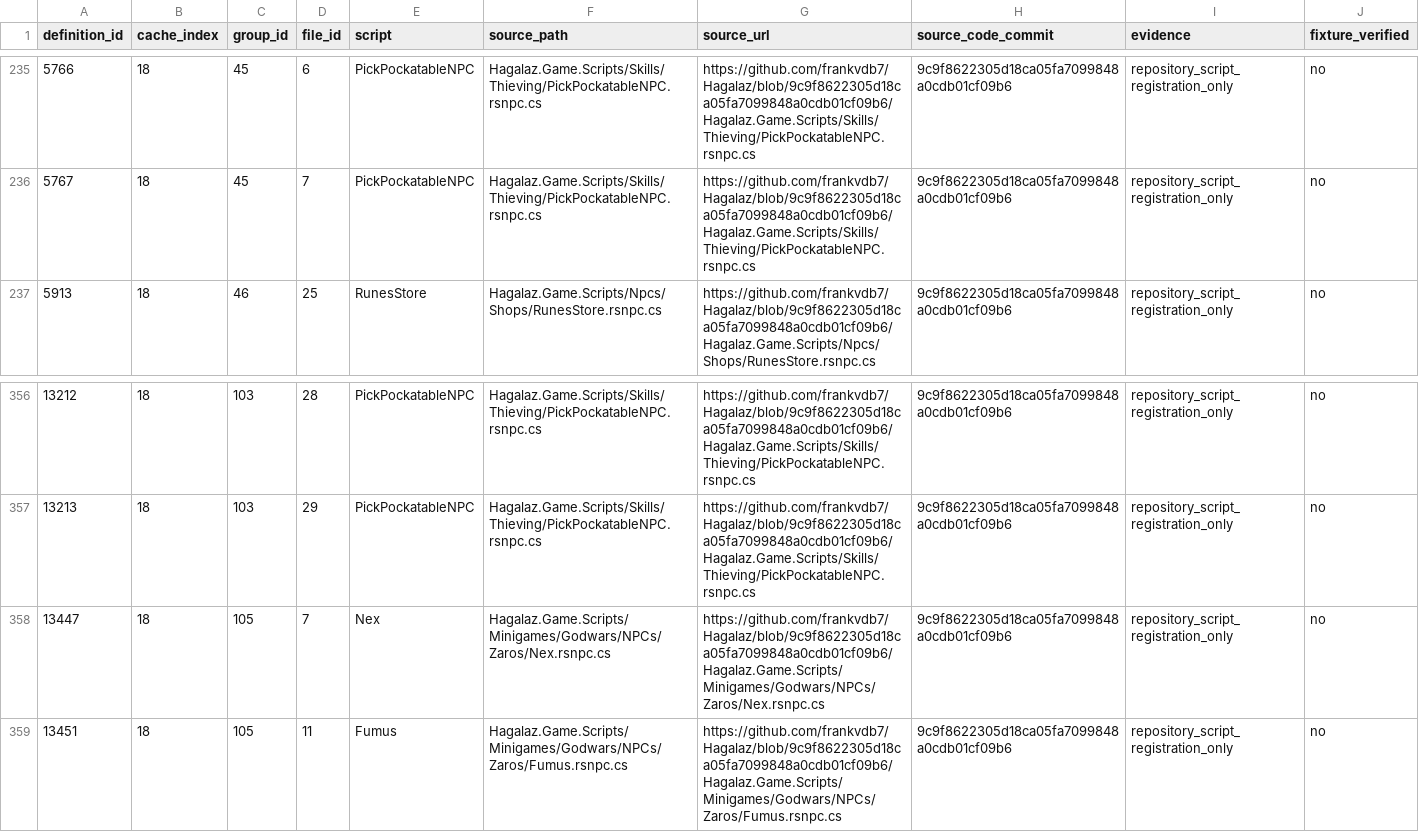
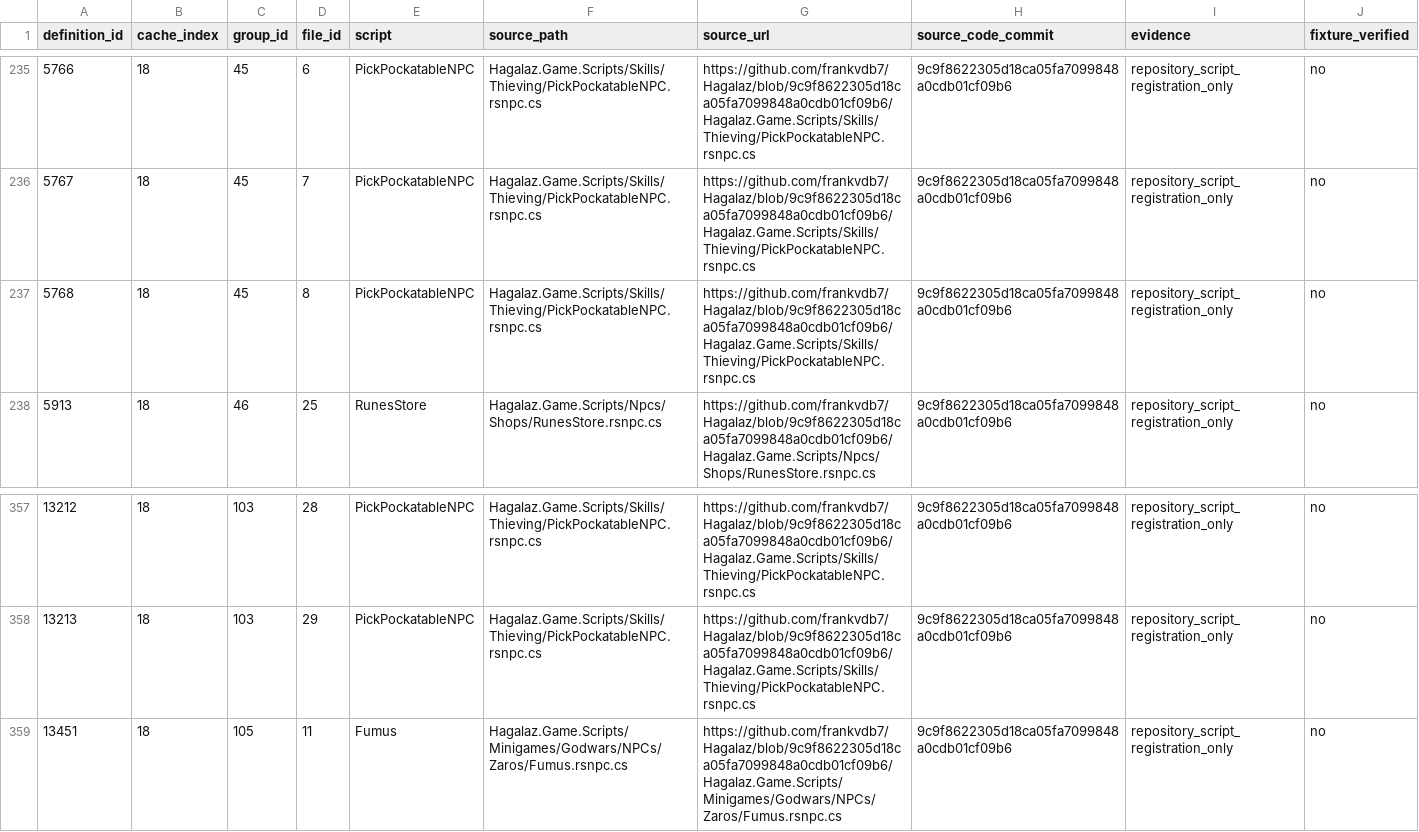
Before and after one commit to frankvdb7/Hagalaz, a CSV file: docs/revision-742/data/catalogs/npc-script-registrations.csv, drawn as a sheet; only a part is shown, gaps mark what is left out.

```diff
--- a/docs/revision-742/data/catalogs/npc-script-registrations.csv
+++ b/docs/revision-742/data/catalogs/npc-script-registrations.csv
@@ -236,2 +236,3 @@ definition_id,cache_index,group_id,file_id,script,source_path,source_url,source_
 5767,18,45,7,PickPockatableNPC,Hagalaz.Game.Scripts/Skills/Thieving/PickPockatableNPC.rsnpc.cs,https://github.com/frankvdb7/Hagalaz/blob/9c9f8622305d18ca05fa7099848a0cdb01cf09b6/Hagalaz.Game.Scripts/Skills/Thieving/PickPockatableNPC.rsnpc.cs,9c9f8622305d18ca05fa7099848a0cdb01cf09b6,repository_script_registration_only,no
+5768,18,45,8,PickPockatableNPC,Hagalaz.Game.Scripts/Skills/Thieving/PickPockatableNPC.rsnpc.cs,https://github.com/frankvdb7/Hagalaz/blob/9c9f8622305d18ca05fa7099848a0cdb01cf09b6/Hagalaz.Game.Scripts/Skills/Thieving/PickPockatableNPC.rsnpc.cs,9c9f8622305d18ca05fa7099848a0cdb01cf09b6,repository_script_registration_only,no
 5913,18,46,25,RunesStore,Hagalaz.Game.Scripts/Npcs/Shops/RunesStore.rsnpc.cs,https://github.com/frankvdb7/Hagalaz/blob/9c9f8622305d18ca05fa7099848a0cdb01cf09b6/Hagalaz.Game.Scripts/Npcs/Shops/RunesStore.rsnpc.cs,9c9f8622305d18ca05fa7099848a0cdb01cf09b6,repository_script_registration_only,no
@@ -357,3 +358,2 @@ definition_id,cache_index,group_id,file_id,script,source_path,source_url,source_
 13213,18,103,29,PickPockatableNPC,Hagalaz.Game.Scripts/Skills/Thieving/PickPockatableNPC.rsnpc.cs,https://github.com/frankvdb7/Hagalaz/blob/9c9f8622305d18ca05fa7099848a0cdb01cf09b6/Hagalaz.Game.Scripts/Skills/Thieving/PickPockatableNPC.rsnpc.cs,9c9f8622305d18ca05fa7099848a0cdb01cf09b6,repository_script_registration_only,no
-13447,18,105,7,Nex,Hagalaz.Game.Scripts/Minigames/Godwars/NPCs/Zaros/Nex.rsnpc.cs,https://github.com/frankvdb7/Hagalaz/blob/9c9f8622305d18ca05fa7099848a0cdb01cf09b6/Hagalaz.Game.Scripts/Minigames/Godwars/NPCs/Zaros/Nex.rsnpc.cs,9c9f8622305d18ca05fa7099848a0cdb01cf09b6,repository_script_registration_only,no
 13451,18,105,11,Fumus,Hagalaz.Game.Scripts/Minigames/Godwars/NPCs/Zaros/Fumus.rsnpc.cs,https://github.com/frankvdb7/Hagalaz/blob/9c9f8622305d18ca05fa7099848a0cdb01cf09b6/Hagalaz.Game.Scripts/Minigames/Godwars/NPCs/Zaros/Fumus.rsnpc.cs,9c9f8622305d18ca05fa7099848a0cdb01cf09b6,repository_script_registration_only,no
```
Also changed, not shown: docs/revision-742/data/catalogs/registration-review.csv, docs/revision-742/data/catalogs/source-family-coverage.csv, 5 other files.
